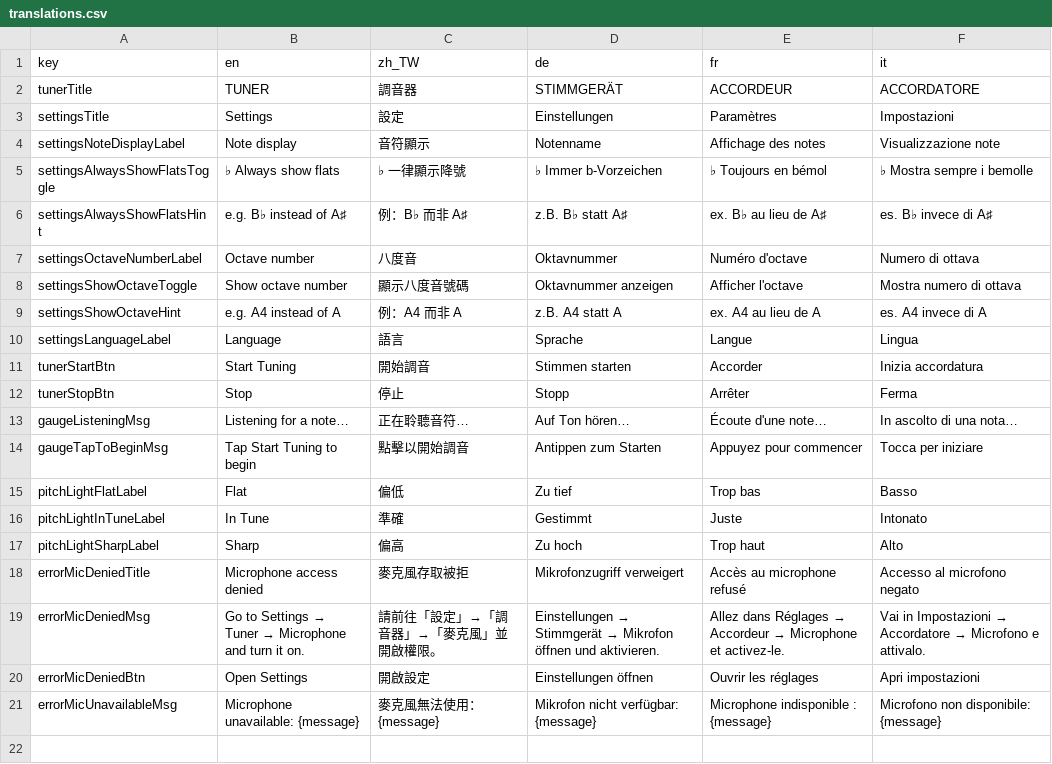
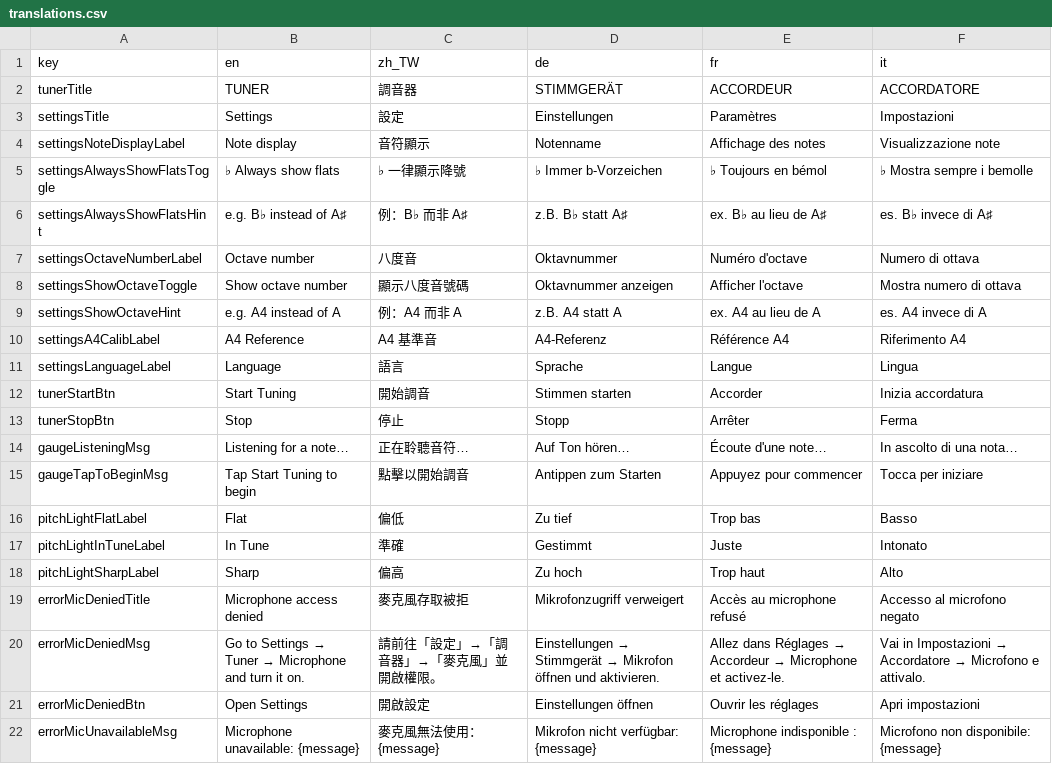
Before and after one commit to elinlin010/harp-tuner, a CSV file: lib/l10n/translations.csv, drawn as a sheet; the diff names each change by its address in the sheet, - before the commit and + after, or states it on an @@ line.

```diff
--- a/lib/l10n/translations.csv
+++ b/lib/l10n/translations.csv
+row 10: settingsA4CalibLabel | A4 Reference | A4 基準音 | A4-Referenz | Référence A4 | Riferimento A4
```
Also changed, not shown: 16 other files.
